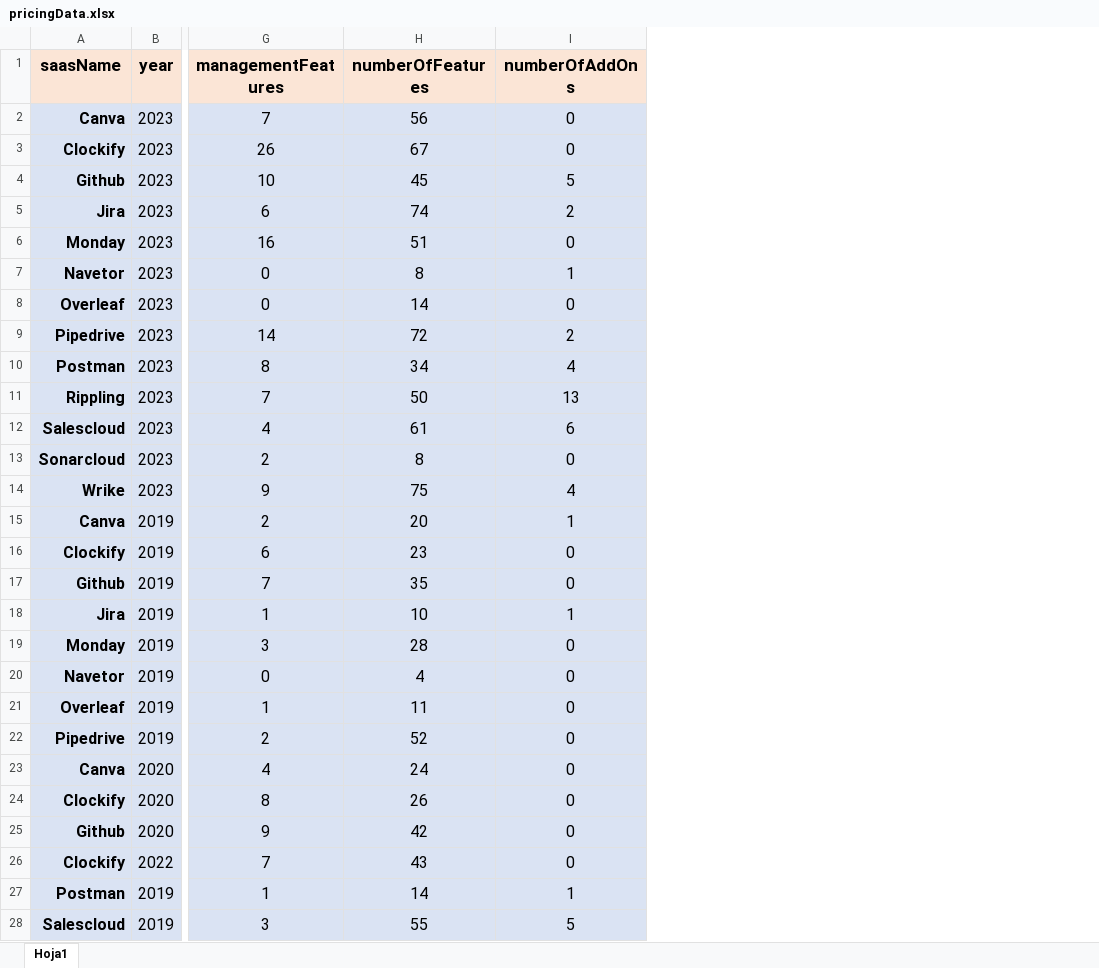
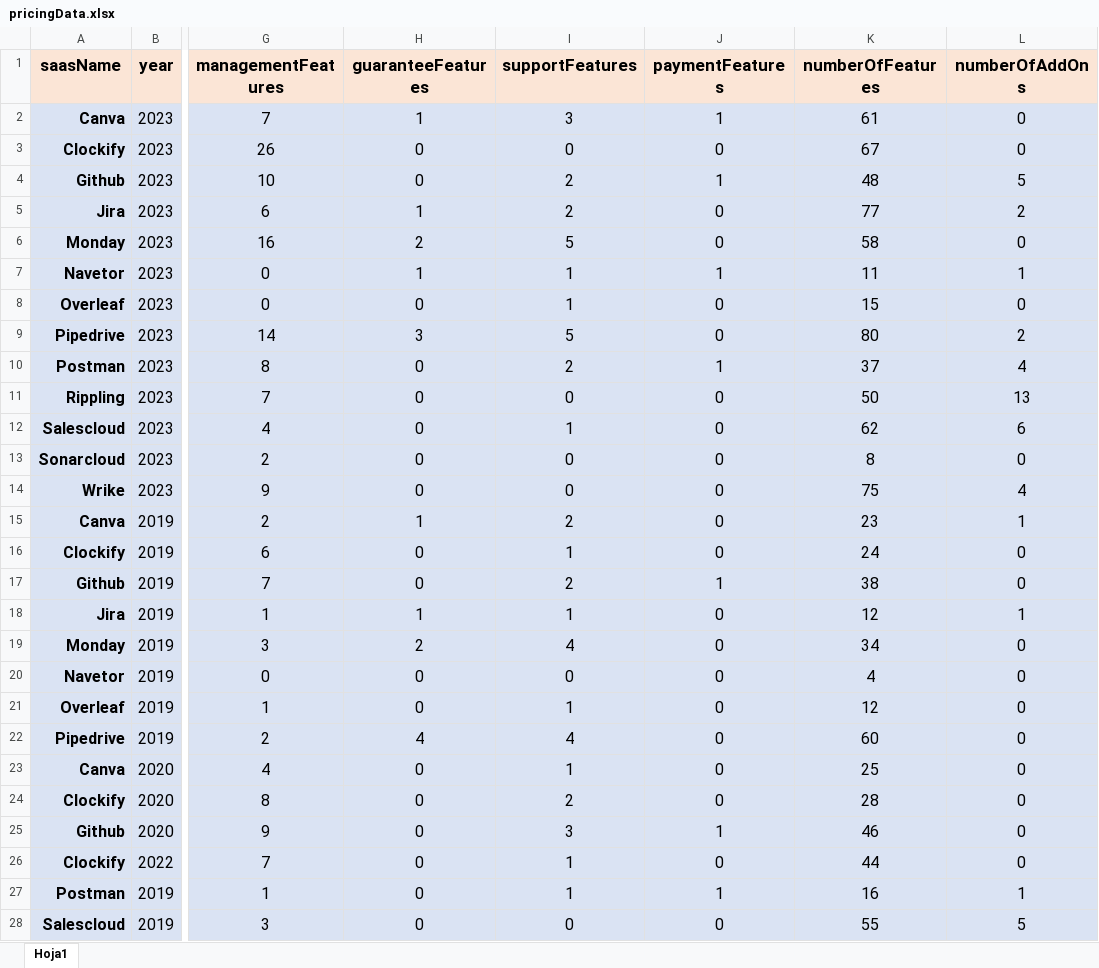
Before and after one commit to isa-group/Pricing4SaaS, an Excel workbook: datasets/pricingData.xlsx, sheet Hoja1, drawn as a sheet; only a part is shown, gaps mark what is left out; values as stored, in another font and other column widths than the file's, no borders; table styles not drawn; addresses are those after the commit; the diff covers the shown part only; the diff names each change by its address in the sheet, - before the commit and + after, or states it on an @@ line.

Commit message:
FEAT: ADDED MORE FEATURES TO DATASET

```diff
--- a/datasets/pricingData.xlsx (sheet Hoja1)
+++ b/datasets/pricingData.xlsx (sheet Hoja1)
+column H (guaranteeFeatures), rows 2-28: 1 | 0 | 0 | 1 | 2 | 1 | 0 | 3 | 0 | 0 | 0 | 0 | 0 | 1 | 0 | 0 | 1 | 2 | 0 | 0 | 4 | 0 | 0 | 0 | 0 | 0 | 0
+column I (supportFeatures), rows 2-28: 3 | 0 | 2 | 2 | 5 | 1 | 1 | 5 | 2 | 0 | 1 | 0 | 0 | 2 | 1 | 2 | 1 | 4 | 0 | 1 | 4 | 1 | 2 | 3 | 1 | 1 | 0
+column J (paymentFeatures), rows 2-28: 1 | 0 | 1 | 0 | 0 | 1 | 0 | 0 | 1 | 0 | 0 | 0 | 0 | 0 | 0 | 1 | 0 | 0 | 0 | 0 | 0 | 0 | 0 | 1 | 0 | 1 | 0
-K2 (numberOfFeatures): 56
+K2 (numberOfFeatures): 61
-K4 (numberOfFeatures): 45
+K4 (numberOfFeatures): 48
-K5 (numberOfFeatures): 74
+K5 (numberOfFeatures): 77
-K6 (numberOfFeatures): 51
+K6 (numberOfFeatures): 58
-K7 (numberOfFeatures): 8
+K7 (numberOfFeatures): 11
-K8 (numberOfFeatures): 14
+K8 (numberOfFeatures): 15
-K9 (numberOfFeatures): 72
+K9 (numberOfFeatures): 80
-K10 (numberOfFeatures): 34
+K10 (numberOfFeatures): 37
-K12 (numberOfFeatures): 61
+K12 (numberOfFeatures): 62
-K15 (numberOfFeatures): 20
+K15 (numberOfFeatures): 23
-K16 (numberOfFeatures): 23
+K16 (numberOfFeatures): 24
-K17 (numberOfFeatures): 35
+K17 (numberOfFeatures): 38
-K18 (numberOfFeatures): 10
+K18 (numberOfFeatures): 12
-K19 (numberOfFeatures): 28
+K19 (numberOfFeatures): 34
-K21 (numberOfFeatures): 11
+K21 (numberOfFeatures): 12
-K22 (numberOfFeatures): 52
+K22 (numberOfFeatures): 60
-K23 (numberOfFeatures): 24
+K23 (numberOfFeatures): 25
-K24 (numberOfFeatures): 26
+K24 (numberOfFeatures): 28
-K25 (numberOfFeatures): 42
+K25 (numberOfFeatures): 46
-K26 (numberOfFeatures): 43
+K26 (numberOfFeatures): 44
-K27 (numberOfFeatures): 14
+K27 (numberOfFeatures): 16
```
Also changed, not shown: 21 edited cells elsewhere in this sheet, formulas that keep their value, 1 other file.
